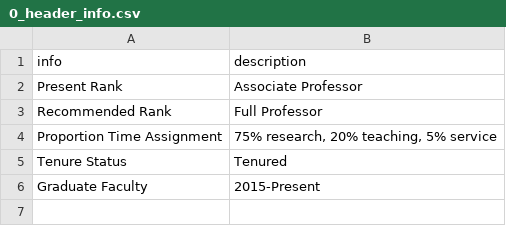
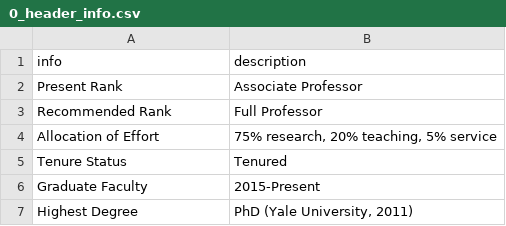
Before and after one commit to jgwall/cv, a CSV file: sources/0_header_info.csv, drawn as a sheet.

```diff
--- a/sources/0_header_info.csv
+++ b/sources/0_header_info.csv
@@ -3,4 +3,5 @@ Present Rank,Associate Professor
 Recommended Rank,Full  Professor
-Proportion Time Assignment,"75% research, 20% teaching, 5% service"
+Allocation of Effort,"75% research, 20% teaching, 5% service"
 Tenure Status,Tenured
 Graduate Faculty,2015-Present
+Highest Degree,"PhD (Yale University, 2011)"
```
Also changed, not shown: sources/awards.csv, sources/students_grads.csv, 2 other files.
